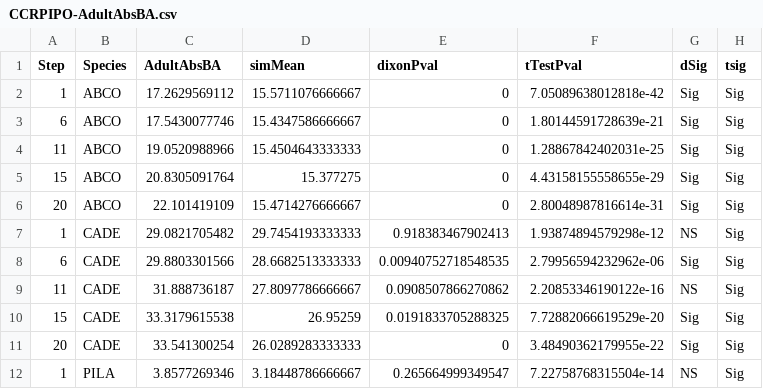
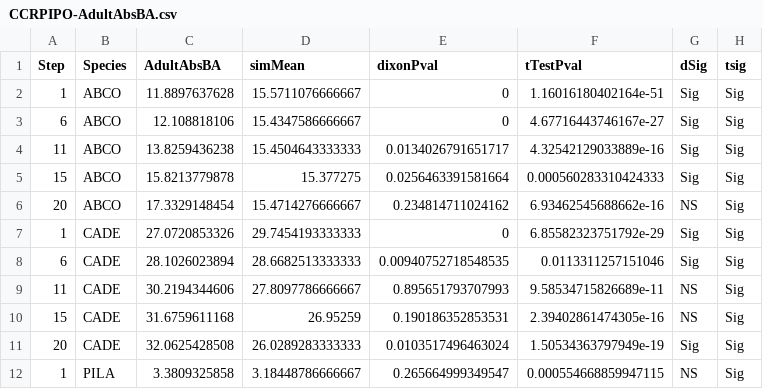
Before and after one commit to davis-research/SortieAnalysis, a CSV file: 112515-validation/outfiles/orig/means/CCRPIPO-AdultAbsBA.csv, drawn as a sheet; only a part is shown; the diff covers the shown part only.

```diff
--- a/112515-validation/outfiles/orig/means/CCRPIPO-AdultAbsBA.csv
+++ b/112515-validation/outfiles/orig/means/CCRPIPO-AdultAbsBA.csv
@@ -1,12 +1,12 @@
 "Step","Species","AdultAbsBA","simMean","dixonPval","tTestPval","dSig","tsig"
-1,"ABCO",17.2629569112,15.5711076666667,0,7.05089638012818e-42,"Sig","Sig"
-6,"ABCO",17.5430077746,15.4347586666667,0,1.80144591728639e-21,"Sig","Sig"
-11,"ABCO",19.0520988966,15.4504643333333,0,1.28867842402031e-25,"Sig","Sig"
-15,"ABCO",20.8305091764,15.377275,0,4.43158155558655e-29,"Sig","Sig"
-20,"ABCO",22.101419109,15.4714276666667,0,2.80048987816614e-31,"Sig","Sig"
-1,"CADE",29.0821705482,29.7454193333333,0.918383467902413,1.93874894579298e-12,"NS","Sig"
-6,"CADE",29.8803301566,28.6682513333333,0.00940752718548535,2.79956594232962e-06,"Sig","Sig"
-11,"CADE",31.888736187,27.8097786666667,0.0908507866270862,2.20853346190122e-16,"NS","Sig"
-15,"CADE",33.3179615538,26.95259,0.0191833705288325,7.72882066619529e-20,"Sig","Sig"
-20,"CADE",33.541300254,26.0289283333333,0,3.48490362179955e-22,"Sig","Sig"
-1,"PILA",3.8577269346,3.18448786666667,0.265664999349547,7.22758768315504e-14,"NS","Sig"
+1,"ABCO",11.8897637628,15.5711076666667,0,1.16016180402164e-51,"Sig","Sig"
+6,"ABCO",12.108818106,15.4347586666667,0,4.67716443746167e-27,"Sig","Sig"
+11,"ABCO",13.8259436238,15.4504643333333,0.0134026791651717,4.32542129033889e-16,"Sig","Sig"
+15,"ABCO",15.8213779878,15.377275,0.0256463391581664,0.000560283310424333,"Sig","Sig"
+20,"ABCO",17.3329148454,15.4714276666667,0.234814711024162,6.93462545688662e-16,"NS","Sig"
+1,"CADE",27.0720853326,29.7454193333333,0,6.85582323751792e-29,"Sig","Sig"
+6,"CADE",28.1026023894,28.6682513333333,0.00940752718548535,0.0113311257151046,"Sig","Sig"
+11,"CADE",30.2194344606,27.8097786666667,0.895651793707993,9.58534715826689e-11,"NS","Sig"
+15,"CADE",31.6759611168,26.95259,0.190186352853531,2.39402861474305e-16,"NS","Sig"
+20,"CADE",32.0625428508,26.0289283333333,0.0103517496463024,1.50534363797949e-19,"Sig","Sig"
+1,"PILA",3.3809325858,3.18448786666667,0.265664999349547,0.000554668859947115,"NS","Sig"
```
Also changed, not shown: 35 edited cells elsewhere in this file, 112515-validation/outfiles/orig/093015-adultba.csv, 112515-validation/outfiles/orig/means/CCRPIPO-AdultAbsDen.csv, 13 other files.
